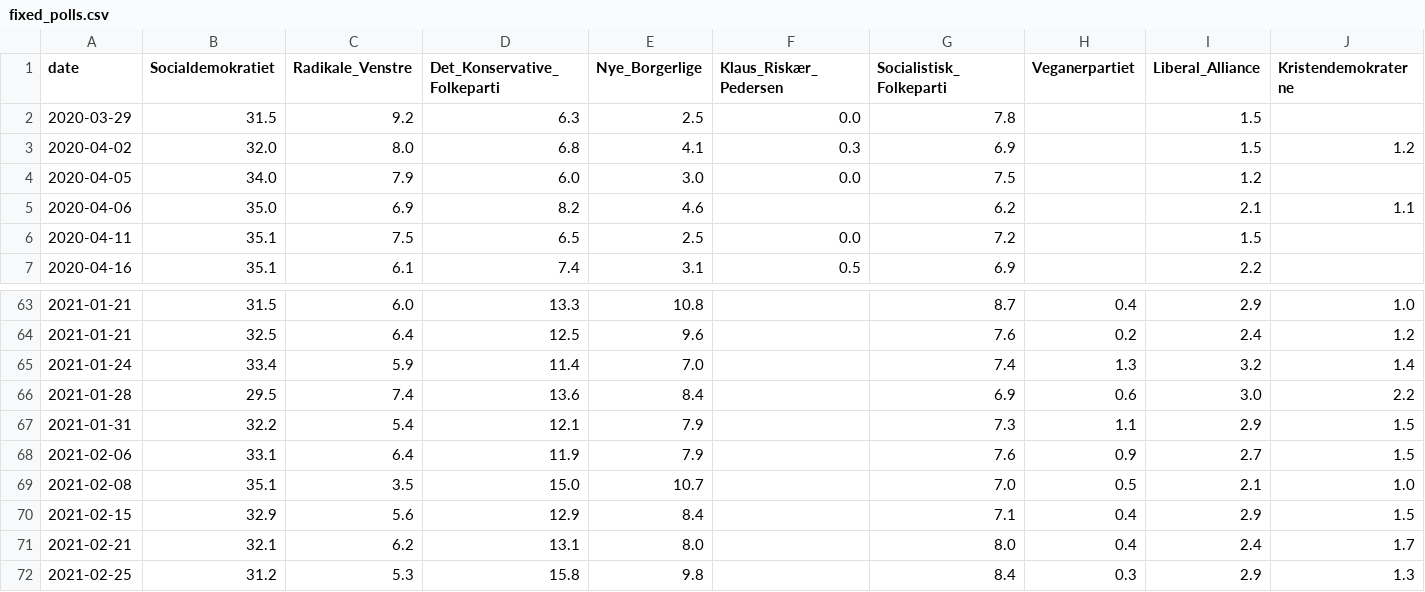
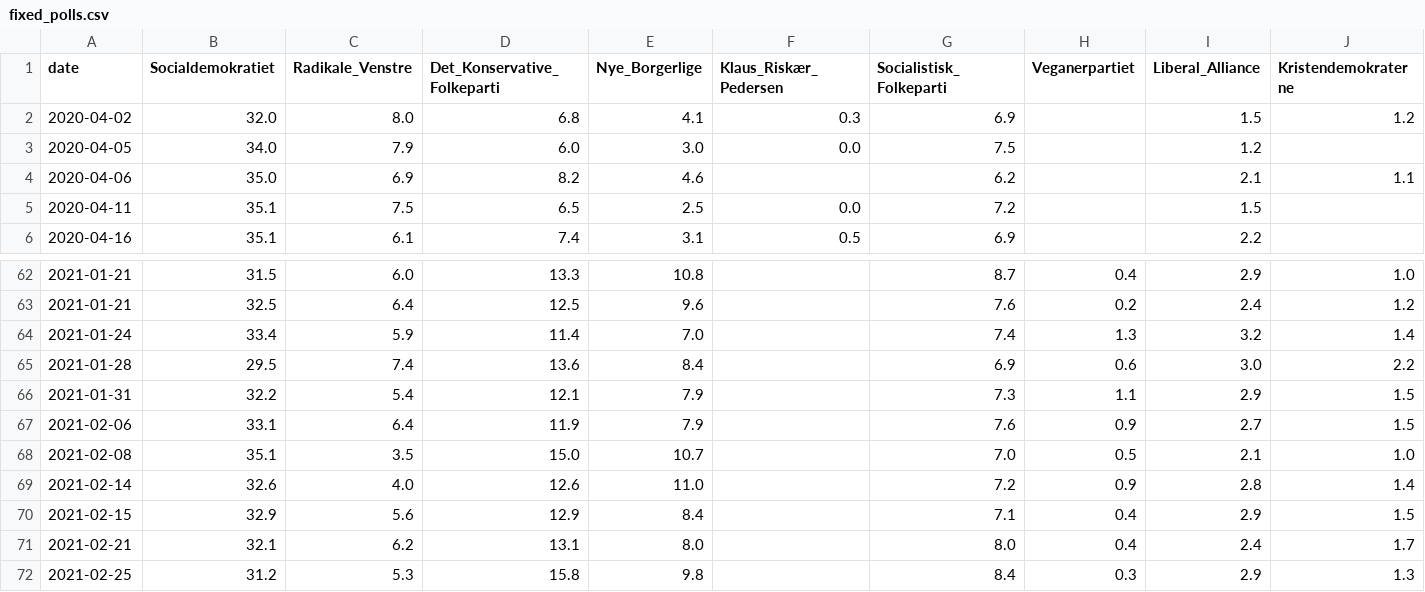
Before and after one commit to cookieblues/cookieblues.github.io, a CSV file: polling/data/processed/fixed_polls.csv, drawn as a sheet; only a part is shown, gaps mark what is left out; removed rows and columns are numbered as before the commit, all else as after; rows hold the shown columns only; the diff names each change by its address in the sheet, - before the commit and + after, or states it on an @@ line.

```diff
--- a/polling/data/processed/fixed_polls.csv
+++ b/polling/data/processed/fixed_polls.csv
-row 2: 2020-03-29 | 31.5 | 9.2 | 6.3 | 2.5 | 0.0 | 7.8 |  | 1.5
+row 69: 2021-02-14 | 32.6 | 4.0 | 12.6 | 11.0 |  | 7.2 | 0.9 | 2.8 | 1.4
```
Also changed, not shown: polling/data/processed/mean_polls.csv, 2 other files.
